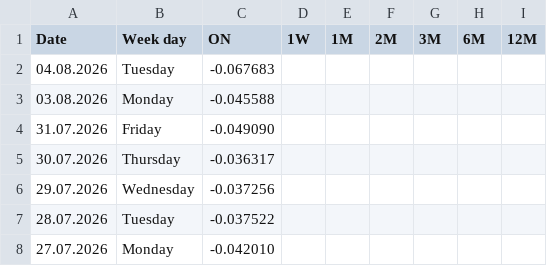
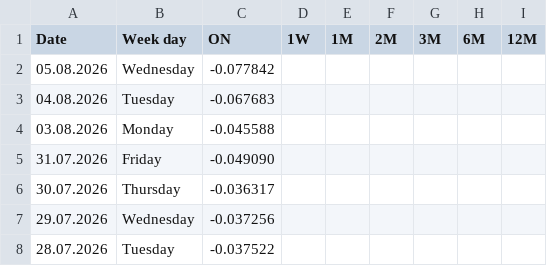
Before and after one commit to fbacchin/app, a CSV file: Euribor/SARON-CHF.csv, drawn as a sheet; only a part is shown; the shorter side is filled out with more unchanged rows; the diff names each change by its address in the sheet, - before the commit and + after, or states it on an @@ line.

Commit message:
Aggiorna SARON-CHF.csv al 05.08.2026

```diff
--- a/Euribor/SARON-CHF.csv
+++ b/Euribor/SARON-CHF.csv
+row 2: 05.08.2026 | Wednesday | -0.077842
```
